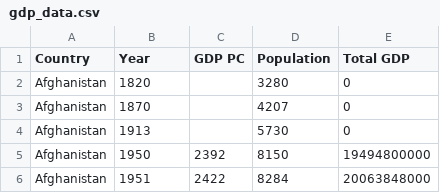
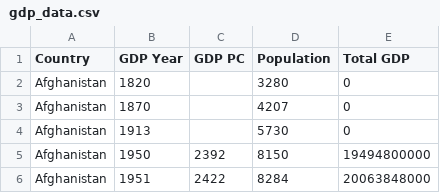
Before and after one commit to pah53/Project_1, a CSV file: Resources/gdp_data.csv, drawn as a sheet; only a part is shown.

Commit message:
data update

```diff
--- a/Resources/gdp_data.csv
+++ b/Resources/gdp_data.csv
@@ -1,2 +1,2 @@
-Country,Year,GDP PC,Population,Total GDP
+Country,GDP Year,GDP PC,Population,Total GDP
 Afghanistan,1820,,3280,0
```
Also changed, not shown: 1 other file.
